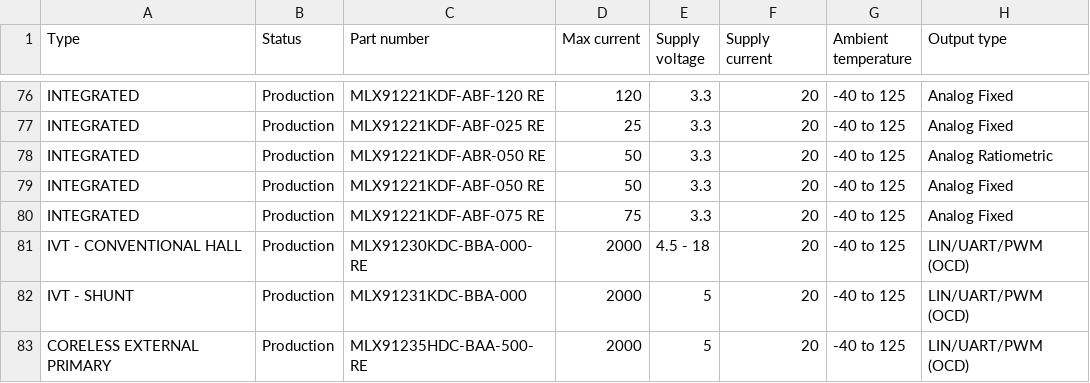
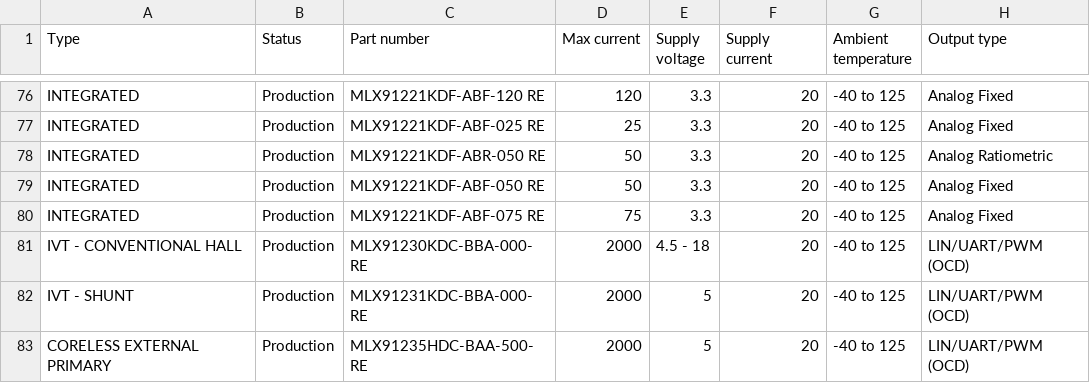
Before and after one commit to MelexisBC/Wizard--Current-Sensor-ICs-Data, a CSV file: Current-Sensor-ICs-Wizard-Data.csv, drawn as a sheet; only a part is shown, gaps mark what is left out; the diff names each change by its address in the sheet, - before the commit and + after, or states it on an @@ line.

Commit message:
Wizard - Current sensor ICs - Google sheet updated

```diff
--- a/Current-Sensor-ICs-Wizard-Data.csv
+++ b/Current-Sensor-ICs-Wizard-Data.csv
-C82 (Part number): MLX91231KDC-BBA-000
+C82 (Part number): MLX91231KDC-BBA-000-RE
```
